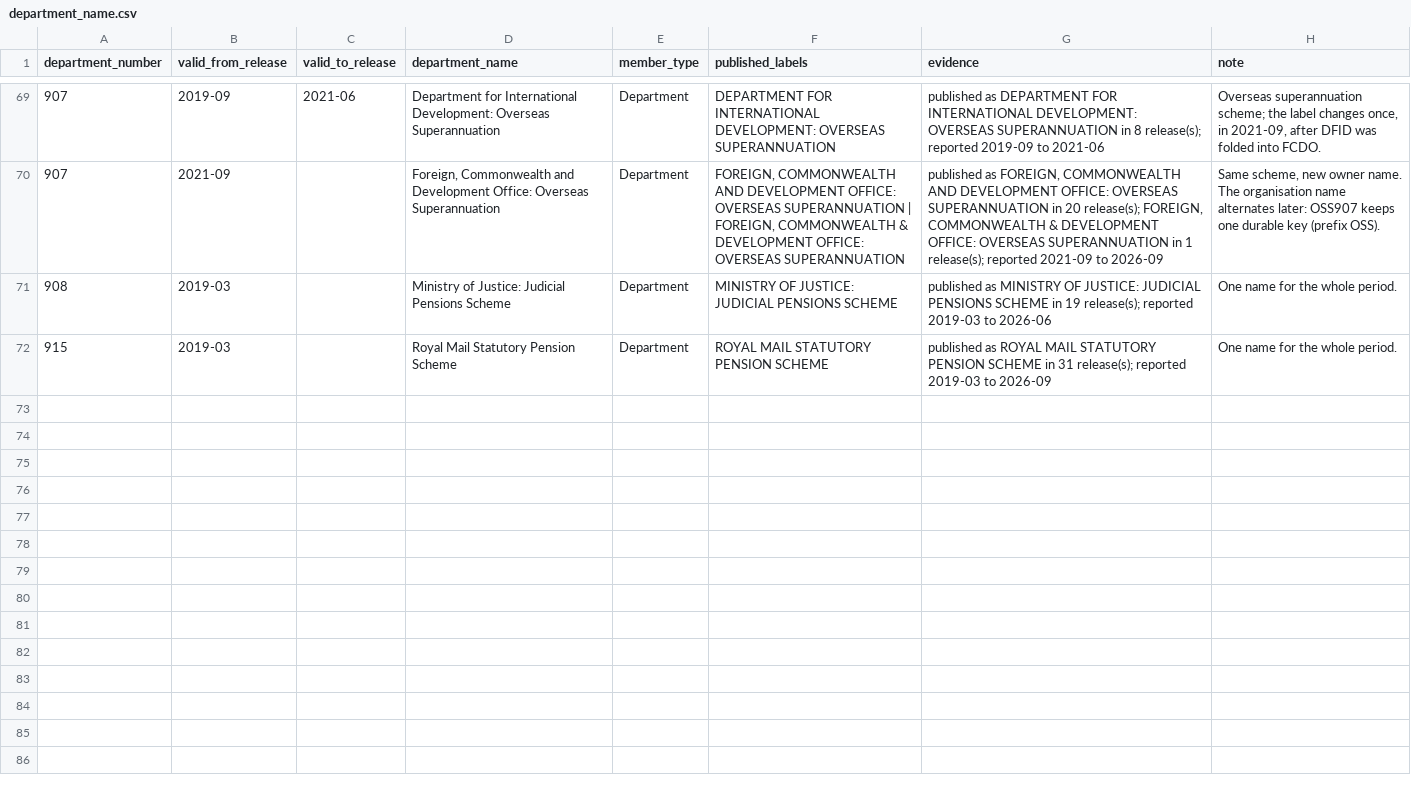
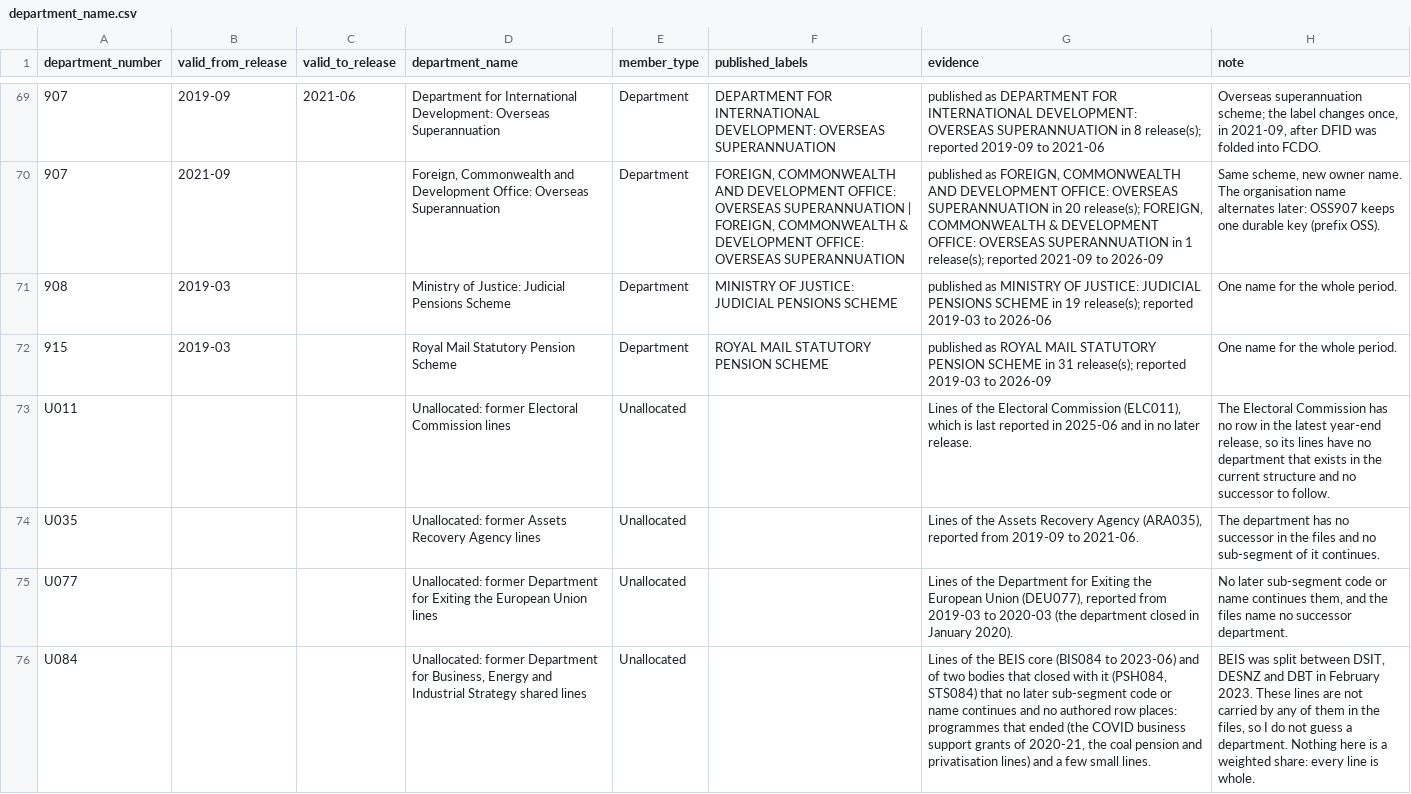
Before and after one commit to Shivansh9307/uk-group-finance-reporting, a CSV file: authored/department_name.csv, drawn as a sheet; only a part is shown, gaps mark what is left out; the diff names each change by its address in the sheet, - before the commit and + after, or states it on an @@ line.

Commit message:
Add sub-segment labels, the authored current-structure rows and the Unallocated members

```diff
--- a/authored/department_name.csv
+++ b/authored/department_name.csv
+row 73: U011 |  |  | Unallocated: former Electoral Commission lines | Unallocated |  | Lines of the Electoral Commission (ELC011), which is last reported in 2025-06 and in no later release. | The Electoral Commission has no row in the latest year-end release, so its lines have no department that exists in the current structure and no successor to follow.
+row 74: U035 |  |  | Unallocated: former Assets Recovery Agency lines | Unallocated |  | Lines of the Assets Recovery Agency (ARA035), reported from 2019-09 to 2021-06. | The department has no successor in the files and no sub-segment of it continues.
+row 75: U077 |  |  | Unallocated: former Department for Exiting the European Union lines | Unallocated |  | Lines of the Department for Exiting the European Union (DEU077), reported from 2019-03 to 2020-03 (the department closed in January 2020). | No later sub-segment code or name continues them, and the files name no successor department.
+row 76: U084 |  |  | Unallocated: former Department for Business, Energy and Industrial Strategy shared lines | Unallocated |  | Lines of the BEIS core (BIS084 to 2023-06) and of two bodies that closed with it (PSH084, STS084) that no later sub-segment code or name continues and no authored row places: programmes that ended (the COVID business support grants of 2020-21, the coal pension and privatisation lines) and a few small lines. | BEIS was split between DSIT, DESNZ and DBT in February 2023. These lines are not carried by any of them in the files, so I do not guess a department. Nothing here is a weighted share: every line is whole.
```
Also changed, not shown: 4 other files.
